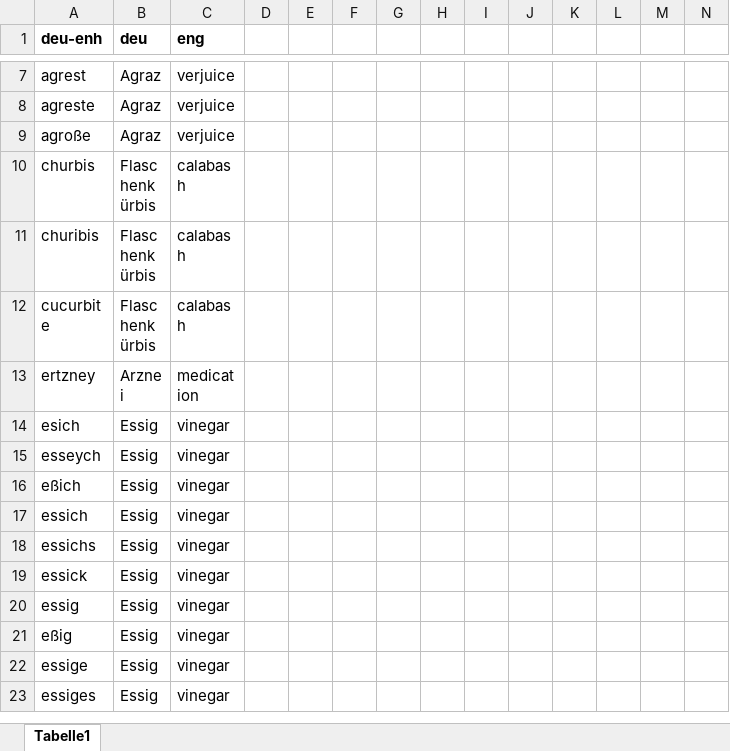
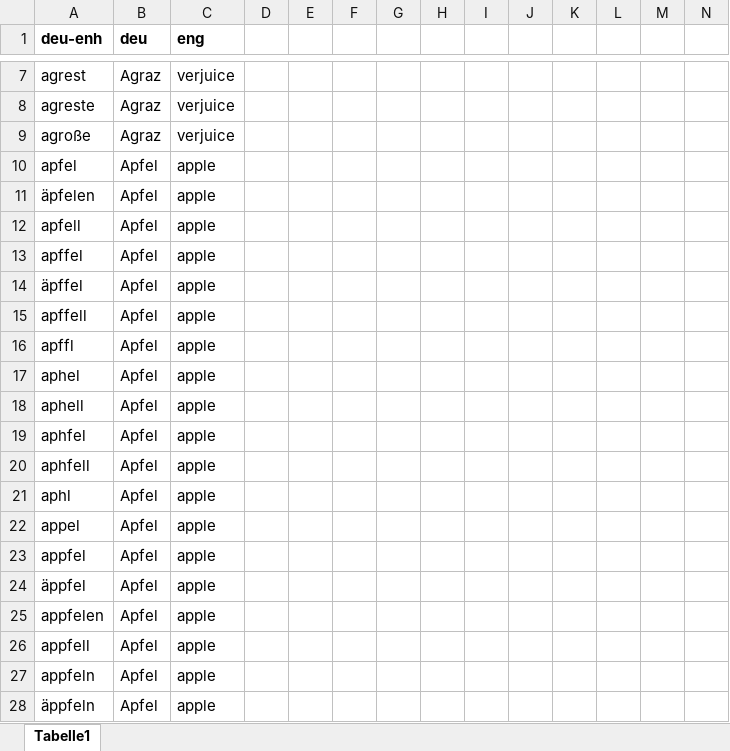
Before and after one commit to DigEdTnT/digedtnt.github.io, an Excel workbook: data/pipelines/pipeline_1/openrefine/data/list_of_ingredients.xlsx, sheet Tabelle1, drawn as a sheet; only a part is shown, gaps mark what is left out; the shorter side is filled out with more unchanged rows; values as stored, in another font and other column widths than the file's, no borders; rows hold the shown columns only; the diff covers the shown part only; the diff names each change by its address in the sheet, - before the commit and + after, or states it on an @@ line.

```diff
--- a/data/pipelines/pipeline_1/openrefine/data/list_of_ingredients.xlsx (sheet Tabelle1)
+++ b/data/pipelines/pipeline_1/openrefine/data/list_of_ingredients.xlsx (sheet Tabelle1)
+row 10: apfel | Apfel | apple
+row 11: äpfelen | Apfel | apple
+row 12: apfell | Apfel | apple
+row 13: apffel | Apfel | apple
+row 14: äpffel | Apfel | apple
+row 15: apffell | Apfel | apple
+row 16: apffl | Apfel | apple
+row 17: aphel | Apfel | apple
+row 18: aphell | Apfel | apple
+row 19: aphfel | Apfel | apple
+row 20: aphfell | Apfel | apple
+row 21: aphl | Apfel | apple
+row 22: appel | Apfel | apple
+row 23: appfel | Apfel | apple
+row 24: äppfel | Apfel | apple
+row 25: appfelen | Apfel | apple
+row 26: appfell | Apfel | apple
+row 27: appfeln | Apfel | apple
+row 28: äppfeln | Apfel | apple
```
Also changed, not shown: 336 added rows and 1 edited cell elsewhere in this sheet, 1 other file.
